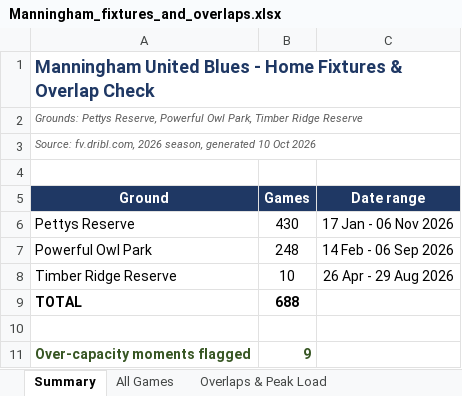
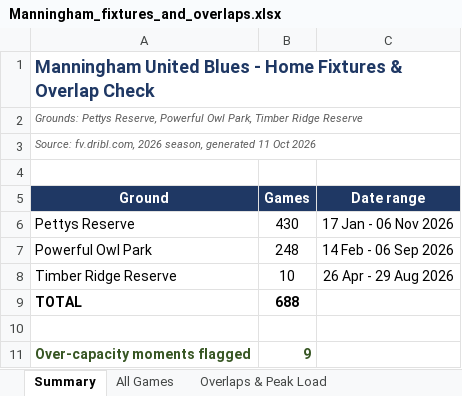
Before and after one commit to vmontuoro/MUFC, an Excel workbook: Manningham_fixtures_and_overlaps.xlsx, sheet Summary, drawn as a sheet; values as stored, in another font and other column widths than the file's, no borders; the diff names each change by its address in the sheet, - before the commit and + after, or states it on an @@ line.

```diff
--- a/Manningham_fixtures_and_overlaps.xlsx (sheet Summary)
+++ b/Manningham_fixtures_and_overlaps.xlsx (sheet Summary)
-A3 (Ground): …season, generated 10 Oct 2026
+A3 (Ground): …season, generated 11 Oct 2026
```
Also changed, not shown: 1 other file.
